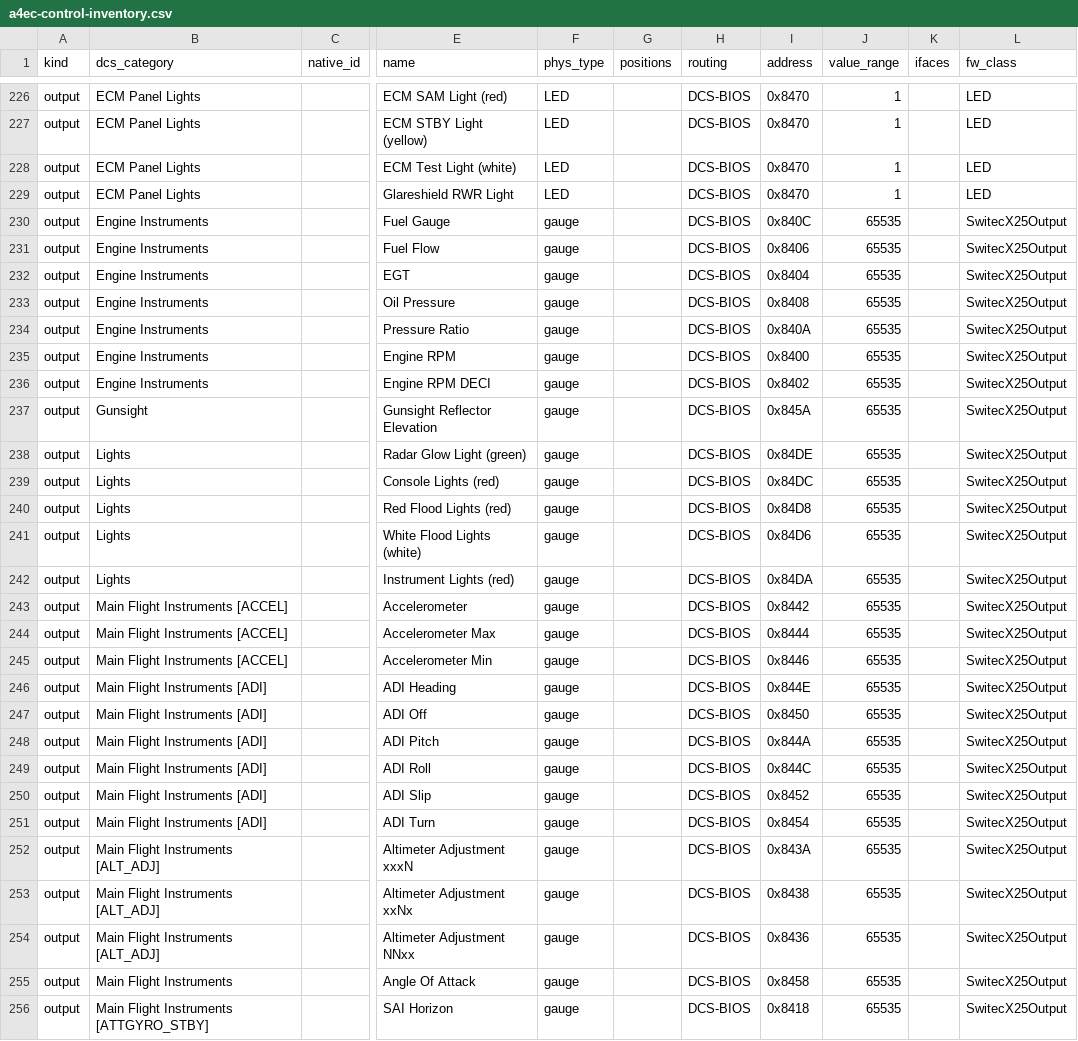
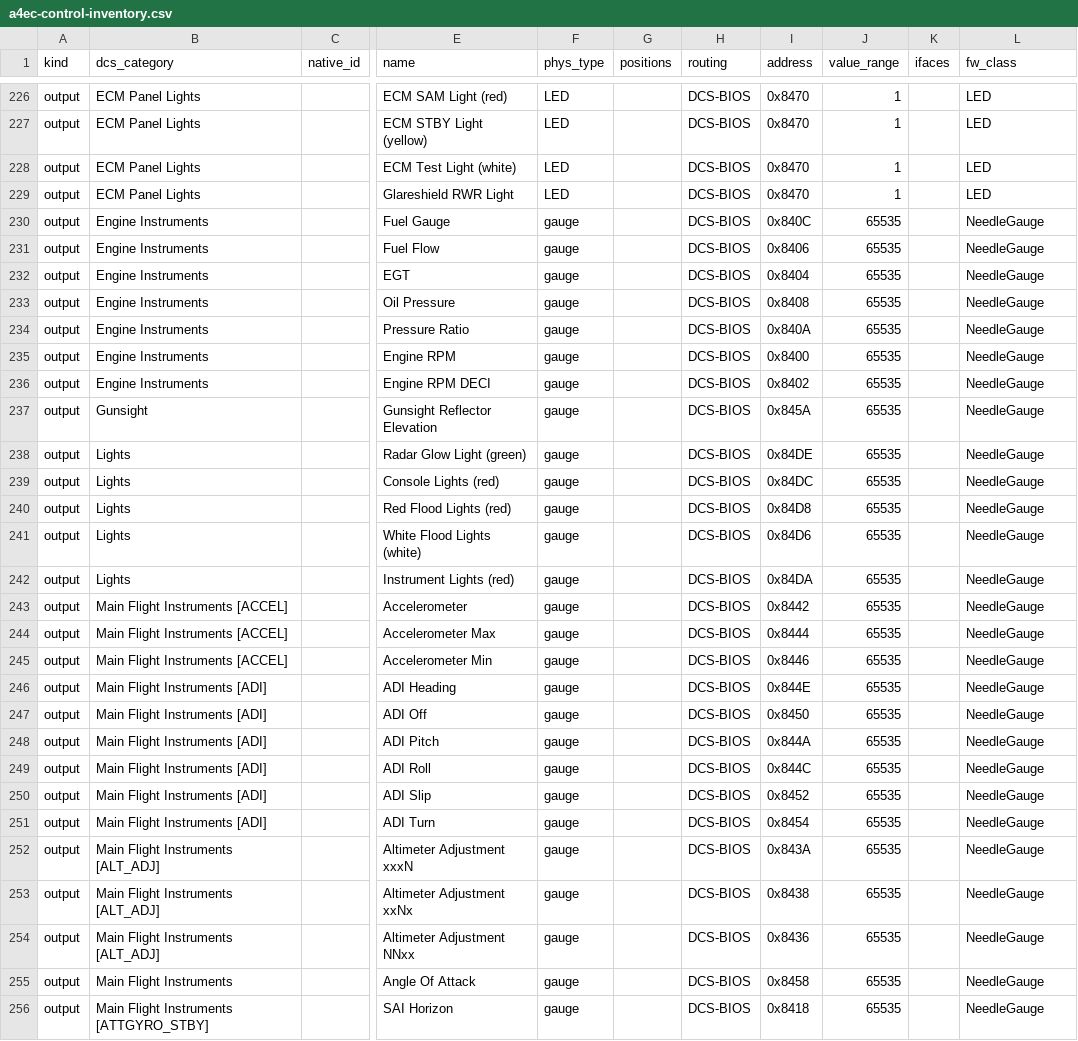
Before and after one commit to OpenSkyHawk/OpenSkyhawk, a CSV file: docs/_source/a4ec-control-inventory.csv, drawn as a sheet; only a part is shown, gaps mark what is left out; the diff covers the shown part only; the diff names each change by its address in the sheet, - before the commit and + after, or states it on an @@ line.

Commit message:
NeedleGauge: generic pointer-gauge class; APN-153 A1 prereq
Rename the needle/pointer gauge output to a backend-agnostic class:

- SwitecX25Output → NeedleGauge (constructor-selected backend: Switec X25 /
  AccelStepper / servo). Supersedes the planned ServoOutput +
  AccelStepperOutput, which become backends.
- TechSpec: consolidate the three output stubs under NeedleGauge.md; note the
  shared low-level motor/servo driver base shared with DrumDisplay.
- CSV: rename 119 SwitecX25Output → NeedleGauge; fix the 3 APN153_SPEED drum
  digits to DrumDisplay (drum readout, not a needle). Broader NeedleGauge vs
  DrumDisplay vs lighting/flag reclassification of the remaining gauge rows is
  deferred to per-panel B1 (bracketed grouping is not a reliable drum rule —
  ADI/BDHI/ACCEL are multi-needle).
- panel-pipeline skill: update the planned/missing block list.

Prereq for AN/APN-153 A1 (GitHub #122 retitled to NeedleGauge).

```diff
--- a/docs/_source/a4ec-control-inventory.csv
+++ b/docs/_source/a4ec-control-inventory.csv
-L230:L256 (fw_class): SwitecX25Output
+L230:L256 (fw_class): NeedleGauge
```
Also changed, not shown: 92 edited cells elsewhere in this file, 5 other files.
